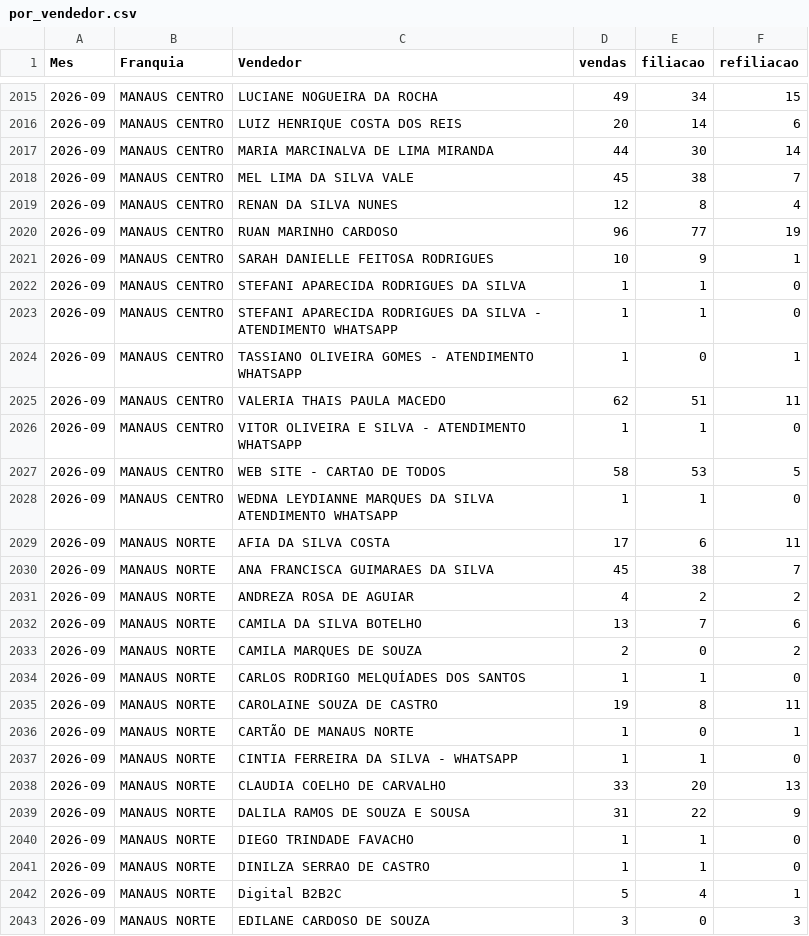
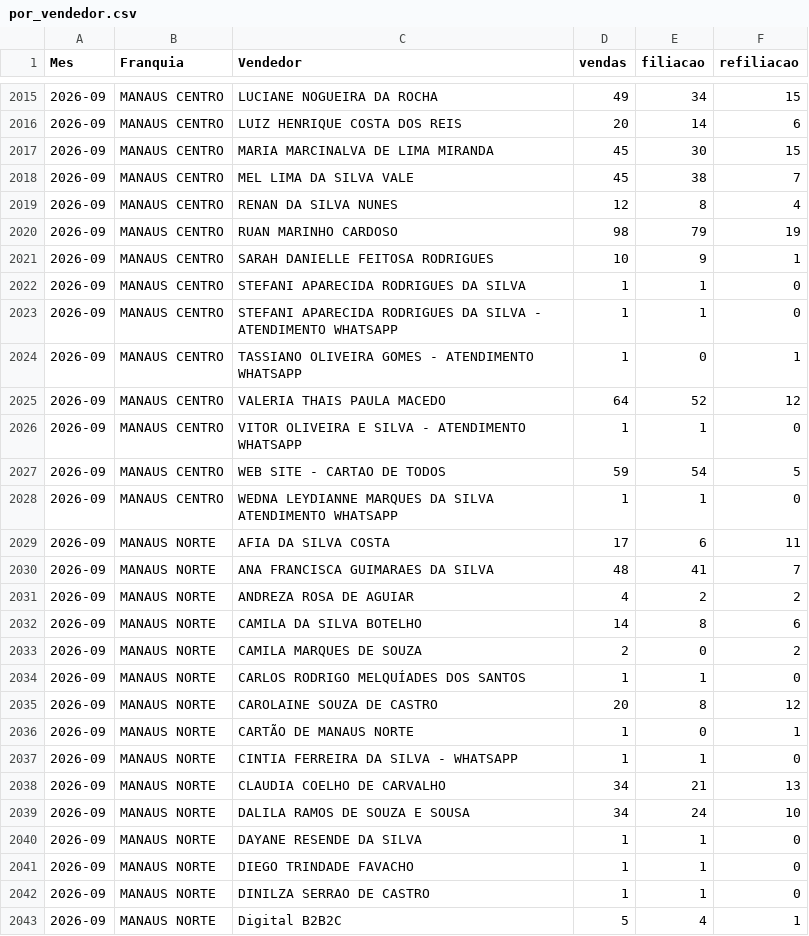
Before and after one commit to matheussouza28/dashboard-vendas-cdt, a CSV file: data/por_vendedor.csv, drawn as a sheet; only a part is shown, gaps mark what is left out; the shorter side is filled out with more unchanged rows; the diff covers the shown part only.

```diff
--- a/data/por_vendedor.csv
+++ b/data/por_vendedor.csv
@@ -2016,6 +2016,6 @@ Mes,Franquia,Vendedor,vendas,filiacao,refiliacao
 2026-09,MANAUS CENTRO,LUIZ HENRIQUE COSTA DOS REIS,20,14,6
-2026-09,MANAUS CENTRO,MARIA MARCINALVA DE LIMA MIRANDA,44,30,14
+2026-09,MANAUS CENTRO,MARIA MARCINALVA DE LIMA MIRANDA,45,30,15
 2026-09,MANAUS CENTRO,MEL LIMA DA SILVA VALE,45,38,7
 2026-09,MANAUS CENTRO,RENAN DA SILVA NUNES,12,8,4
-2026-09,MANAUS CENTRO,RUAN MARINHO CARDOSO,96,77,19
+2026-09,MANAUS CENTRO,RUAN MARINHO CARDOSO,98,79,19
 2026-09,MANAUS CENTRO,SARAH DANIELLE FEITOSA RODRIGUES,10,9,1
@@ -2024,17 +2024,18 @@ Mes,Franquia,Vendedor,vendas,filiacao,refiliacao
 2026-09,MANAUS CENTRO,TASSIANO OLIVEIRA GOMES - ATENDIMENTO WHATSAPP,1,0,1
-2026-09,MANAUS CENTRO,VALERIA THAIS PAULA MACEDO,62,51,11
+2026-09,MANAUS CENTRO,VALERIA THAIS PAULA MACEDO,64,52,12
 2026-09,MANAUS CENTRO,VITOR OLIVEIRA E SILVA - ATENDIMENTO WHATSAPP,1,1,0
-2026-09,MANAUS CENTRO,WEB SITE - CARTAO DE TODOS,58,53,5
+2026-09,MANAUS CENTRO,WEB SITE - CARTAO DE TODOS,59,54,5
 2026-09,MANAUS CENTRO,WEDNA LEYDIANNE MARQUES DA SILVA ATENDIMENTO WHATSAPP,1,1,0
 2026-09,MANAUS NORTE,AFIA DA SILVA COSTA,17,6,11
-2026-09,MANAUS NORTE,ANA FRANCISCA GUIMARAES DA SILVA,45,38,7
+2026-09,MANAUS NORTE,ANA FRANCISCA GUIMARAES DA SILVA,48,41,7
 2026-09,MANAUS NORTE,ANDREZA ROSA DE AGUIAR,4,2,2
-2026-09,MANAUS NORTE,CAMILA DA SILVA BOTELHO,13,7,6
+2026-09,MANAUS NORTE,CAMILA DA SILVA BOTELHO,14,8,6
 2026-09,MANAUS NORTE,CAMILA MARQUES DE SOUZA,2,0,2
 2026-09,MANAUS NORTE,CARLOS RODRIGO MELQUÍADES DOS SANTOS,1,1,0
-2026-09,MANAUS NORTE,CAROLAINE SOUZA DE CASTRO,19,8,11
+2026-09,MANAUS NORTE,CAROLAINE SOUZA DE CASTRO,20,8,12
 2026-09,MANAUS NORTE,CARTÃO DE MANAUS NORTE,1,0,1
 2026-09,MANAUS NORTE,CINTIA FERREIRA DA SILVA - WHATSAPP,1,1,0
-2026-09,MANAUS NORTE,CLAUDIA COELHO DE CARVALHO,33,20,13
-2026-09,MANAUS NORTE,DALILA RAMOS DE SOUZA E SOUSA,31,22,9
+2026-09,MANAUS NORTE,CLAUDIA COELHO DE CARVALHO,34,21,13
+2026-09,MANAUS NORTE,DALILA RAMOS DE SOUZA E SOUSA,34,24,10
+2026-09,MANAUS NORTE,DAYANE RESENDE DA SILVA,1,1,0
 2026-09,MANAUS NORTE,DIEGO TRINDADE FAVACHO,1,1,0
```
Also changed, not shown: 79 edited cells elsewhere in this file, data/resumo_diario.csv, 4 other files.
